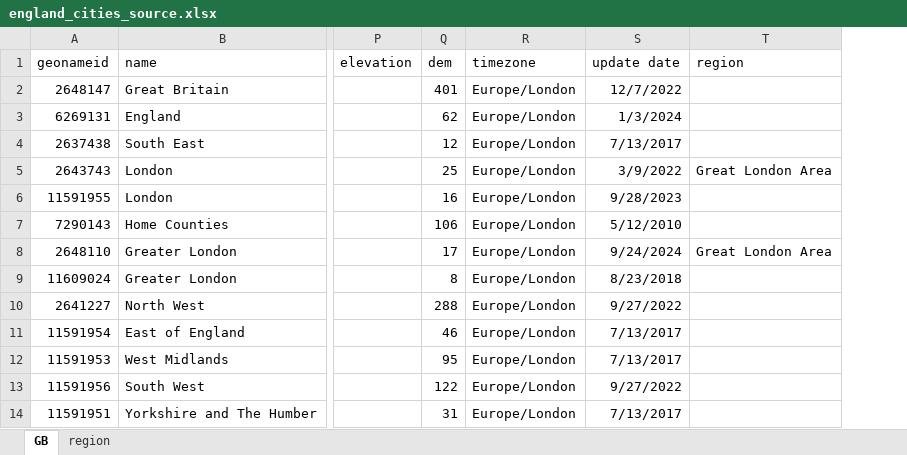
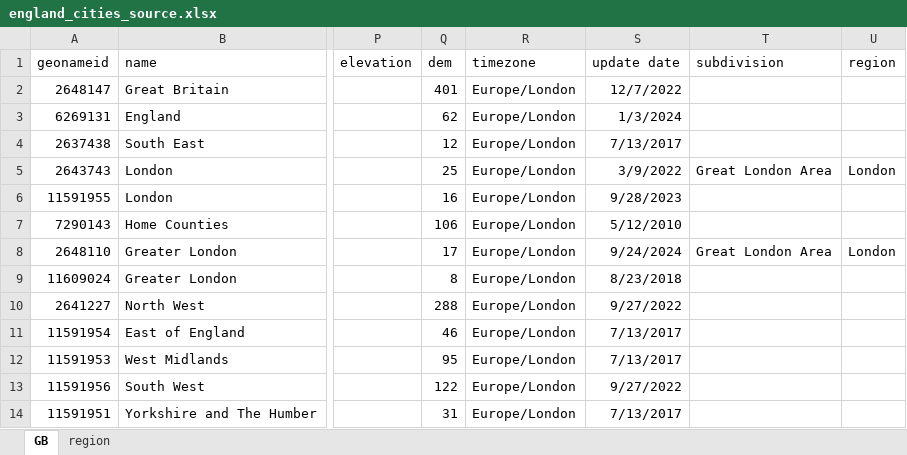
Before and after one commit to JackyKch/ParisTalentPool, an Excel workbook: data/england/england_cities_source.xlsx, sheet GB, drawn as a sheet; only a part is shown, gaps mark what is left out; values as stored, in another font and other column widths than the file's, no borders; table styles not drawn; the diff names each change by its address in the sheet, - before the commit and + after, or states it on an @@ line.

```diff
--- a/data/england/england_cities_source.xlsx (sheet GB)
+++ b/data/england/england_cities_source.xlsx (sheet GB)
+column U (region), rows 5-8: London |  |  | London
-T1: region
+T1: subdivision
```
Also changed, not shown: sheet region, data/portugal/portugal_excel.xlsx, 18 other files.
